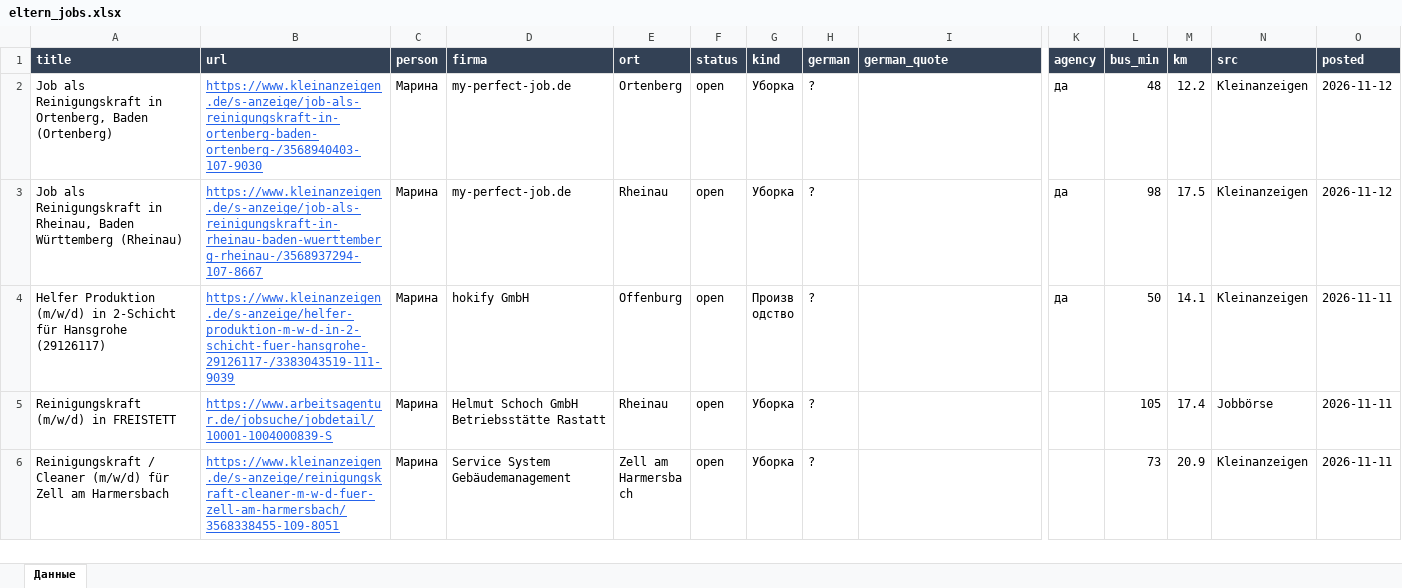
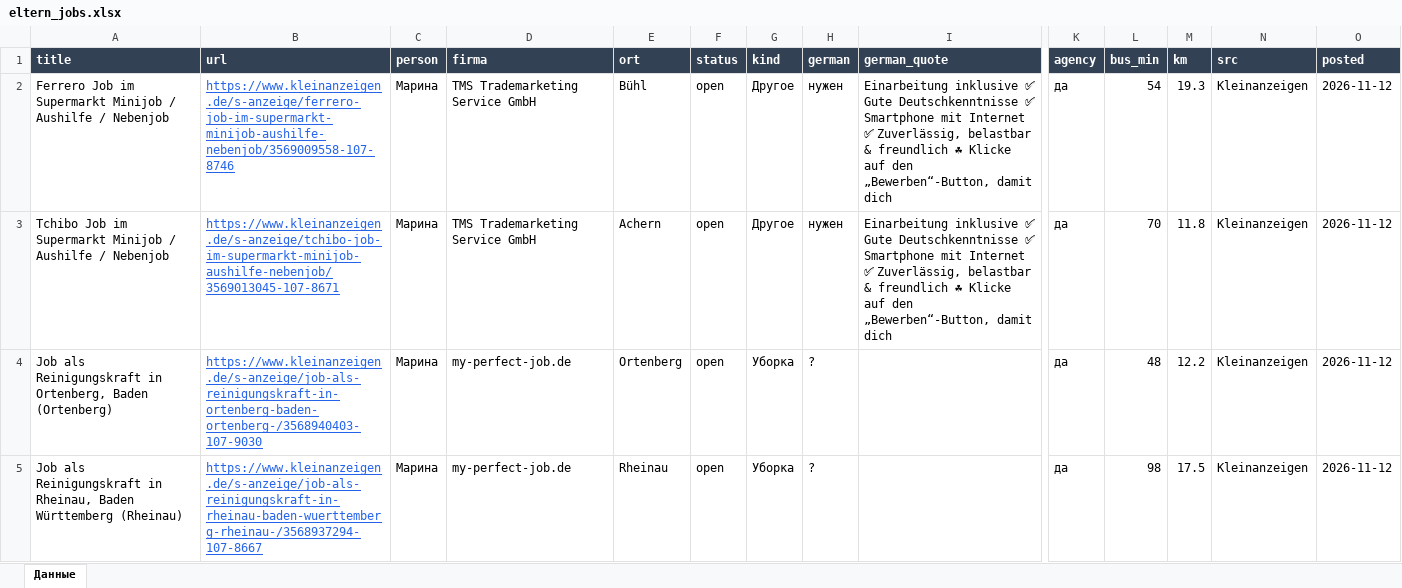
Before and after one commit to Nevrox228/wohnung-og, an Excel workbook: data/eltern_jobs.xlsx, sheet Данные, drawn as a sheet; only a part is shown, gaps mark what is left out; the shorter side is filled out with more unchanged rows; values as stored, in another font and other column widths than the file's, no borders; rows hold the shown columns only; the diff names each change by its address in the sheet, - before the commit and + after, or states it on an @@ line.

```diff
--- a/data/eltern_jobs.xlsx (sheet Данные)
+++ b/data/eltern_jobs.xlsx (sheet Данные)
+row 2: Ferrero Job im Supermarkt Minijob / Aushilfe / Nebenjob | https://www.kleinanzeigen.de/s-anzeige/ferrero-job-im-supermarkt-minijob-aushilfe-nebenjob/3569009558-107-8746 | Марина | TMS Trademarketing Service GmbH | Bühl | open | Другое | нужен | Einarbeitung inklusive ✅ Gute Deutschkenntnisse ✅ Smartphone mit Internet ✅ Zuverlässig, belastbar & freundlich ☘ Klicke auf den „Bewerben“-Button, damit dich | да | 54 | 19.3 | Kleinanzeigen | 2026-11-12
+row 3: Tchibo Job im Supermarkt Minijob / Aushilfe / Nebenjob | https://www.kleinanzeigen.de/s-anzeige/tchibo-job-im-supermarkt-minijob-aushilfe-nebenjob/3569013045-107-8671 | Марина | TMS Trademarketing Service GmbH | Achern | open | Другое | нужен | Einarbeitung inklusive ✅ Gute Deutschkenntnisse ✅ Smartphone mit Internet ✅ Zuverlässig, belastbar & freundlich ☘ Klicke auf den „Bewerben“-Button, damit dich | да | 70 | 11.8 | Kleinanzeigen | 2026-11-12
```
Also changed, not shown: data/olya_jobs.xlsx, data/werk_jobs.xlsx, 9 other files.
